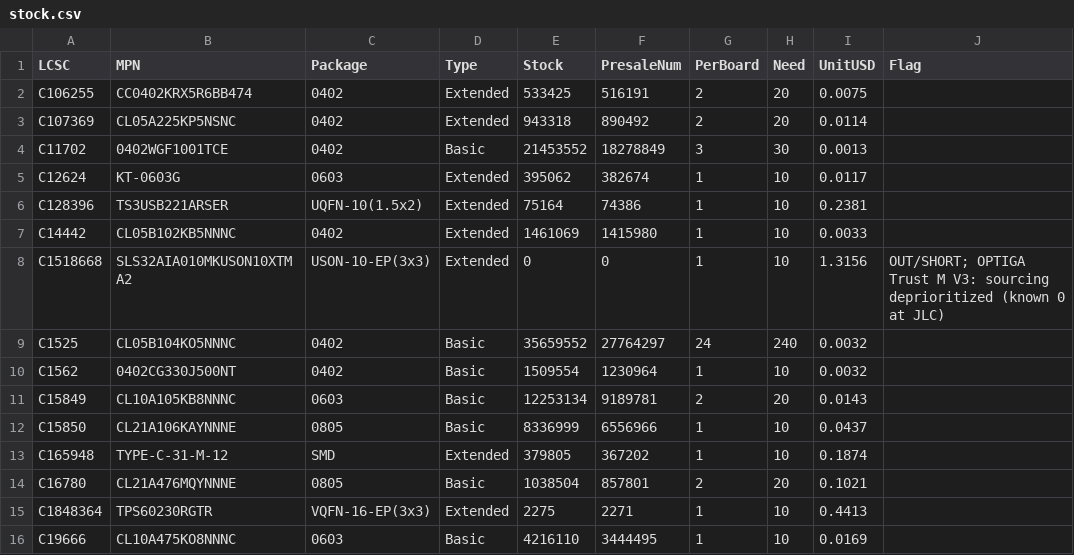
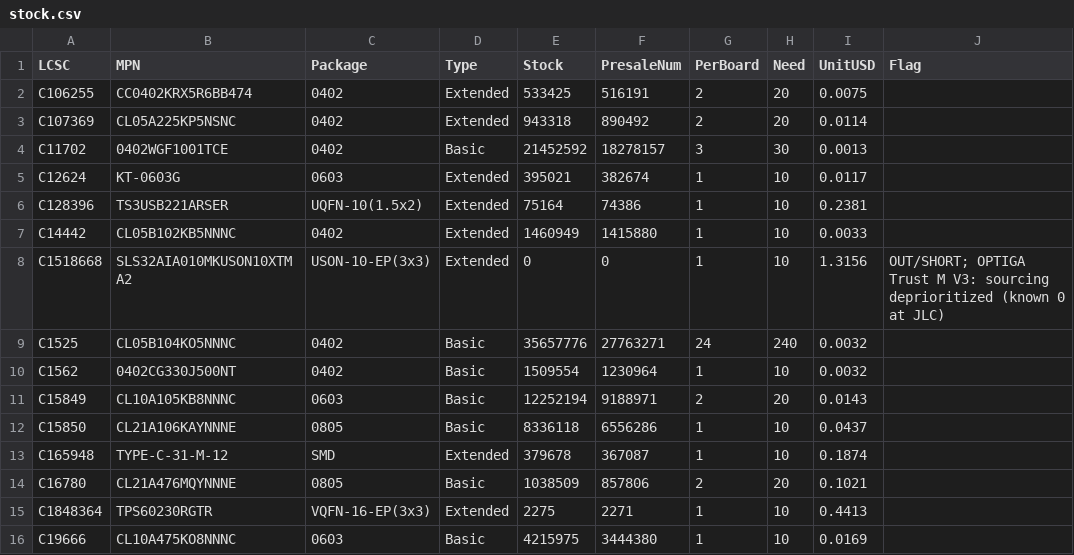
Before and after one commit to AmbireTech/ice, a CSV file: production/order/stock.csv, drawn as a sheet; only a part is shown; the diff covers the shown part only; the diff names each change by its address in the sheet, - before the commit and + after, or states it on an @@ line.

```diff
--- a/production/order/stock.csv
+++ b/production/order/stock.csv
-E4 (Stock): 21453552
+E4 (Stock): 21452592
-F4 (PresaleNum): 18278849
+F4 (PresaleNum): 18278157
-E5 (Stock): 395062
+E5 (Stock): 395021
-E7 (Stock): 1461069
+E7 (Stock): 1460949
-F7 (PresaleNum): 1415980
+F7 (PresaleNum): 1415880
-E9 (Stock): 35659552
+E9 (Stock): 35657776
-F9 (PresaleNum): 27764297
+F9 (PresaleNum): 27763271
-E11 (Stock): 12253134
+E11 (Stock): 12252194
-F11 (PresaleNum): 9189781
+F11 (PresaleNum): 9188971
-E12 (Stock): 8336999
+E12 (Stock): 8336118
-F12 (PresaleNum): 6556966
+F12 (PresaleNum): 6556286
-E13 (Stock): 379805
+E13 (Stock): 379678
-F13 (PresaleNum): 367202
+F13 (PresaleNum): 367087
-E14 (Stock): 1038504
+E14 (Stock): 1038509
-F14 (PresaleNum): 857801
+F14 (PresaleNum): 857806
-E16 (Stock): 4216110
+E16 (Stock): 4215975
-F16 (PresaleNum): 3444495
+F16 (PresaleNum): 3444380
```
Also changed, not shown: 2 added rows, 1 removed row and 45 edited cells elsewhere in this file, production/order/rotation-review.csv, 9 other files.
